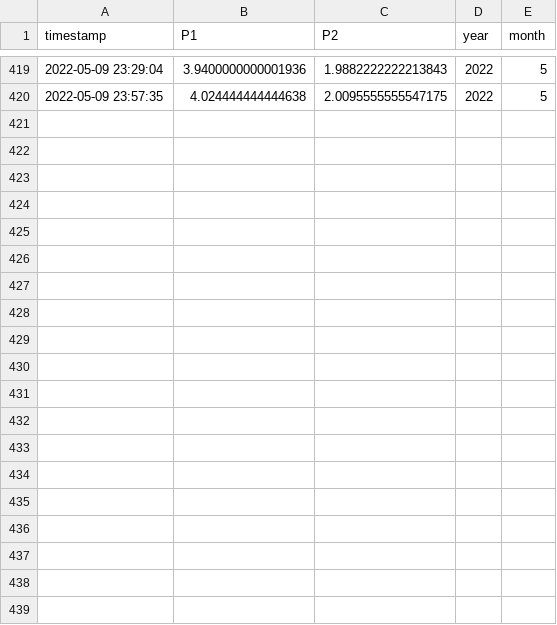
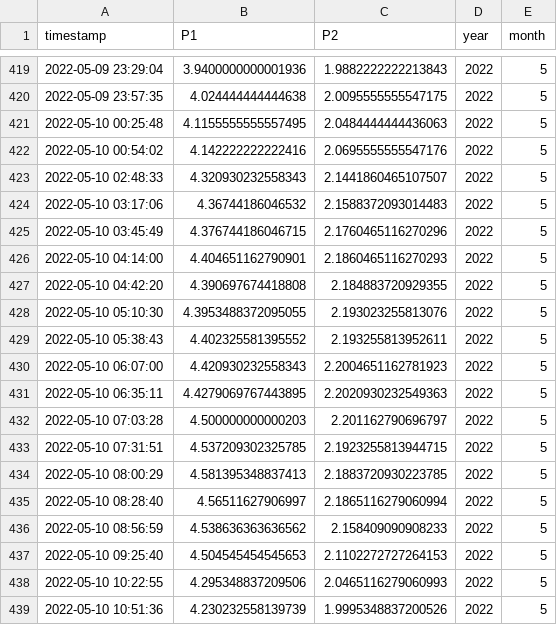
Before and after one commit to bristolapproach/luftdaten, a CSV file: data/luftdaten/aggregated/24_hour_means/2022_05_sds011_sensor_23646_24_hour_means.csv, drawn as a sheet; only a part is shown, gaps mark what is left out; the diff covers the shown part only; the diff names each change by its address in the sheet, - before the commit and + after, or states it on an @@ line.

Commit message:
Updating Sensor Data (11/05/2022)

```diff
--- a/data/luftdaten/aggregated/24_hour_means/2022_05_sds011_sensor_23646_24_hour_means.csv
+++ b/data/luftdaten/aggregated/24_hour_means/2022_05_sds011_sensor_23646_24_hour_means.csv
+row 421: 2022-05-10 00:25:48 | 4.1155555555557495 | 2.0484444444436063 | 2022 | 5
+row 422: 2022-05-10 00:54:02 | 4.142222222222416 | 2.0695555555547176 | 2022 | 5
+row 423: 2022-05-10 02:48:33 | 4.320930232558343 | 2.1441860465107507 | 2022 | 5
+row 424: 2022-05-10 03:17:06 | 4.36744186046532 | 2.1588372093014483 | 2022 | 5
+row 425: 2022-05-10 03:45:49 | 4.376744186046715 | 2.1760465116270296 | 2022 | 5
+row 426: 2022-05-10 04:14:00 | 4.404651162790901 | 2.1860465116270293 | 2022 | 5
+row 427: 2022-05-10 04:42:20 | 4.390697674418808 | 2.184883720929355 | 2022 | 5
+row 428: 2022-05-10 05:10:30 | 4.3953488372095055 | 2.193023255813076 | 2022 | 5
+row 429: 2022-05-10 05:38:43 | 4.402325581395552 | 2.193255813952611 | 2022 | 5
+row 430: 2022-05-10 06:07:00 | 4.420930232558343 | 2.2004651162781923 | 2022 | 5
+row 431: 2022-05-10 06:35:11 | 4.4279069767443895 | 2.2020930232549363 | 2022 | 5
+row 432: 2022-05-10 07:03:28 | 4.500000000000203 | 2.201162790696797 | 2022 | 5
+row 433: 2022-05-10 07:31:51 | 4.537209302325785 | 2.1923255813944715 | 2022 | 5
+row 434: 2022-05-10 08:00:29 | 4.581395348837413 | 2.1883720930223785 | 2022 | 5
+row 435: 2022-05-10 08:28:40 | 4.56511627906997 | 2.1865116279060994 | 2022 | 5
+row 436: 2022-05-10 08:56:59 | 4.538636363636562 | 2.158409090908233 | 2022 | 5
+row 437: 2022-05-10 09:25:40 | 4.504545454545653 | 2.1102272727264153 | 2022 | 5
+row 438: 2022-05-10 10:22:55 | 4.295348837209506 | 2.0465116279060993 | 2022 | 5
+row 439: 2022-05-10 10:51:36 | 4.230232558139739 | 1.9995348837200526 | 2022 | 5
```
Also changed, not shown: 21 added rows elsewhere in this file, data/luftdaten/aggregated/24_hour_means/2022_05_sds011_sensor_23644_24_hour_means.csv, data/luftdaten/aggregated/weekday_by_hour/2022_05_sds011_sensor_23644_by_weekday_by_hour.csv, 1 other file.
